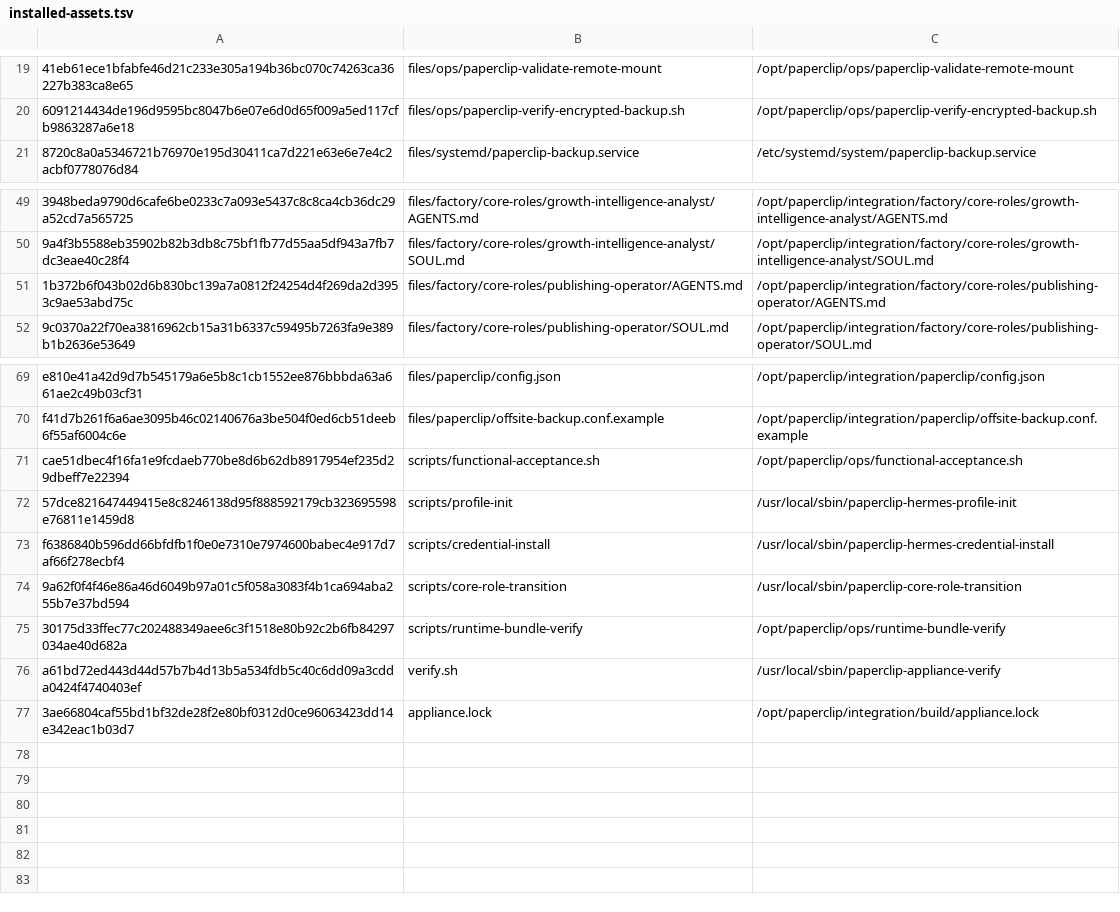
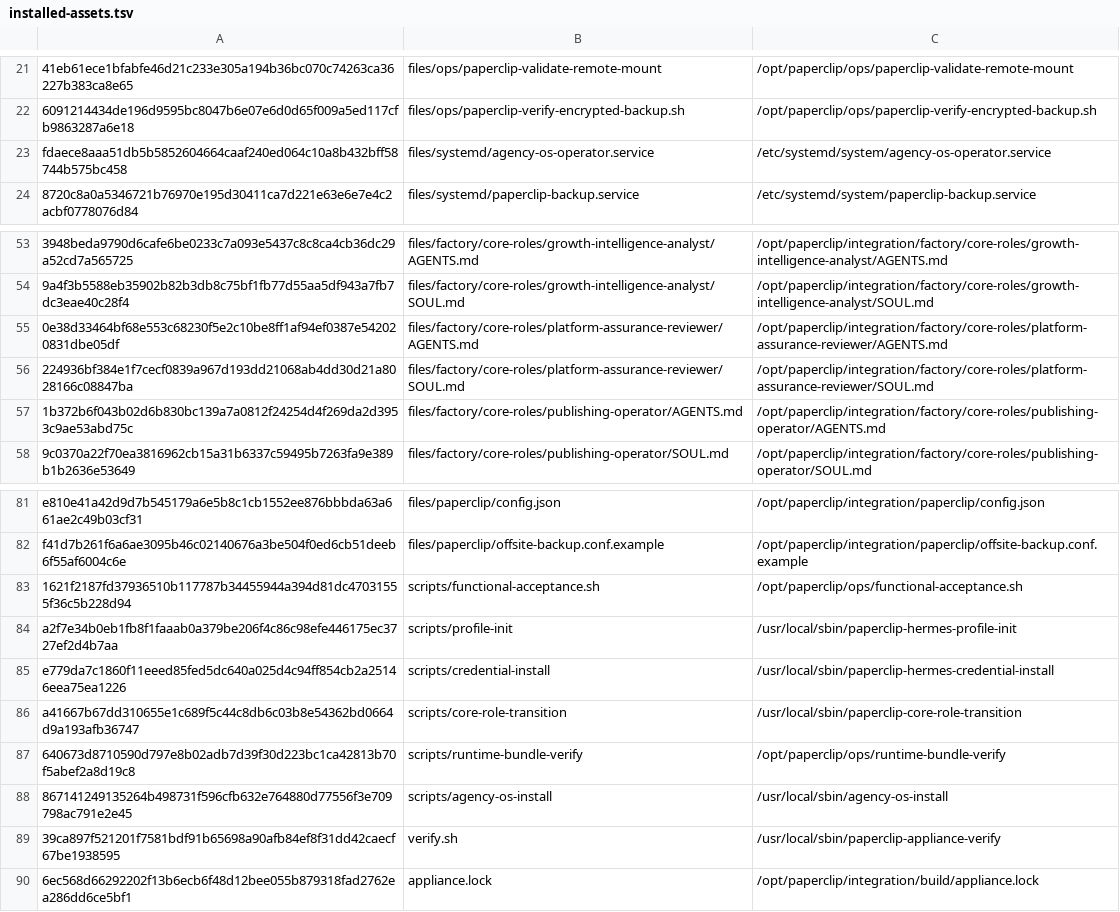
Before and after one commit to charlie-hermes/fresh-vm, a TSV file: locks/installed-assets.tsv, drawn as a sheet; only a part is shown, gaps mark what is left out; addresses are those after the commit; the diff covers the shown part only; the diff names each change by its address in the sheet, - before the commit and + after, or states it on an @@ line.

Commit message:
feat: activate Agency OS live production

```diff
--- a/locks/installed-assets.tsv
+++ b/locks/installed-assets.tsv
+row 23: fdaece8aaa51db5b5852604664caaf240ed064c10a8b432bff58744b575bc458 | files/systemd/agency-os-operator.service | /etc/systemd/system/agency-os-operator.service
+row 55: 0e38d33464bf68e553c68230f5e2c10be8ff1af94ef0387e542020831dbe05df | files/factory/core-roles/platform-assurance-reviewer/AGENTS.md | /opt/paperclip/integration/factory/core-roles/platform-assurance-reviewer/AGENTS.md
+row 56: 224936bf384e1f7cecf0839a967d193dd21068ab4dd30d21a8028166c08847ba | files/factory/core-roles/platform-assurance-reviewer/SOUL.md | /opt/paperclip/integration/factory/core-roles/platform-assurance-reviewer/SOUL.md
-A83: cae51dbec4f16fa1e9fcdaeb770be8d6b62db8917954ef235d29dbeff7e22394
+A83: 1621f2187fd37936510b117787b34455944a394d81dc47031555f36c5b228d94
-A84: 57dce821647449415e8c8246138d95f888592179cb323695598e76811e1459d8
+A84: a2f7e34b0eb1fb8f1faaab0a379be206f4c86c98efe446175ec3727ef2d4b7aa
-A85: f6386840b596dd66bfdfb1f0e0e7310e7974600babec4e917d7af66f278ecbf4
+A85: e779da7c1860f11eeed85fed5dc640a025d4c94ff854cb2a25146eea75ea1226
-A86: 9a62f0f4f46e86a46d6049b97a01c5f058a3083f4b1ca694aba255b7e37bd594
+A86: a41667b67dd310655e1c689f5c44c8db6c03b8e54362bd0664d9a193afb36747
-A87: 30175d33ffec77c202488349aee6c3f1518e80b92c2b6fb84297034ae40d682a
+A87: 640673d8710590d797e8b02adb7d39f30d223bc1ca42813b70f5abef2a8d19c8
+row 88: 867141249135264b498731f596cfb632e764880d77556f3e709798ac791e2e45 | scripts/agency-os-install | /usr/local/sbin/agency-os-install
-A89: a61bd72ed443d44d57b7b4d13b5a534fdb5c40c6dd09a3cdda0424f4740403ef
+A89: 39ca897f521201f7581bdf91b65698a90afb84ef8f31dd42caecf67be1938595
-A90: 3ae66804caf55bd1bf32de28f2e80bf0312d0ce96063423dd14e342eac1b03d7
+A90: 6ec568d66292202f13b6ecb6f48d12bee055b879318fad2762ea286dd6ce5bf1
```
Also changed, not shown: 9 added rows and 8 edited cells elsewhere in this file, files/factory/core-roles.tsv, 34 other files.
